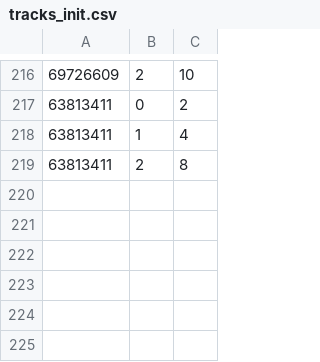
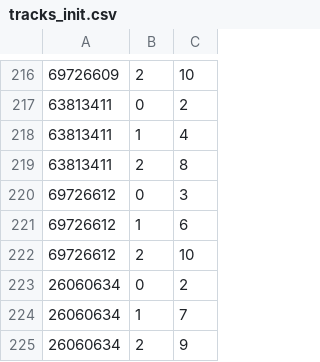
Before and after one commit to niconico-pm/CC-au-lait, a CSV file: docs/tracks_init.csv, drawn as a sheet; only a part is shown, gaps mark what is left out; the diff names each change by its address in the sheet, - before the commit and + after, or states it on an @@ line.

Commit message:
add new tracks KAC4th 	modified:   docs/music_init.csv 	modified:   docs/tracks_init.csv 	modified:   html/index.html

```diff
--- a/docs/tracks_init.csv
+++ b/docs/tracks_init.csv
+row 220: 69726612 | 0 | 3
+row 221: 69726612 | 1 | 6
+row 222: 69726612 | 2 | 10
+row 223: 26060634 | 0 | 2
+row 224: 26060634 | 1 | 7
+row 225: 26060634 | 2 | 9
```
Also changed, not shown: docs/music_init.csv, 1 other file.
